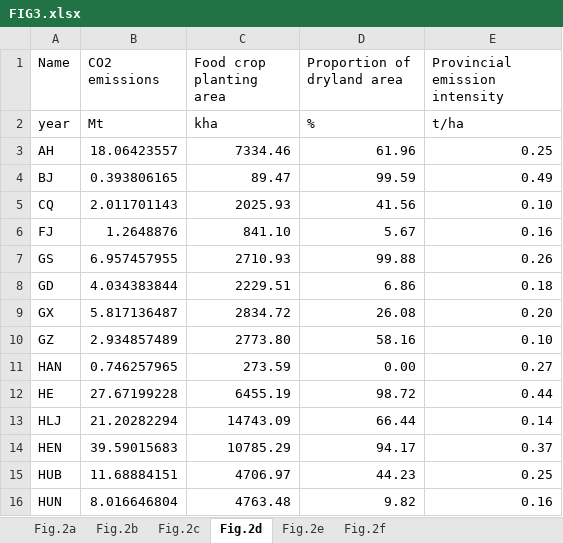
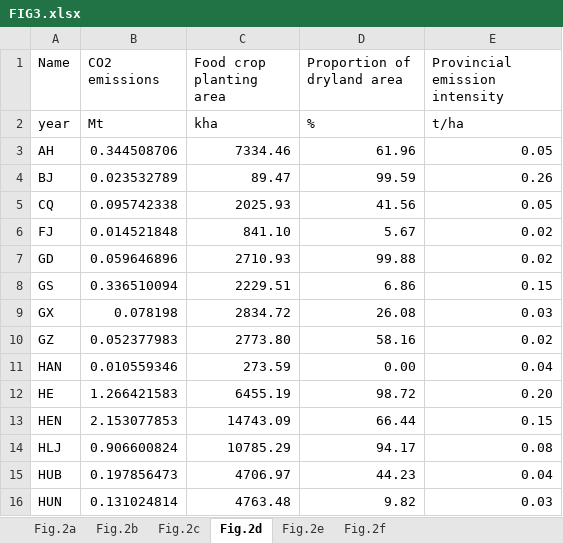
Before and after one commit to youluncheng/phd_jjd_paper1_ghg, an Excel workbook: data/FIG3.xlsx, sheet Fig.2d, drawn as a sheet; only a part is shown; values as stored, in another font and other column widths than the file's, no cell formats; removed rows and columns are numbered as before the commit, all else as after; the diff covers the shown part only; the diff names each change by its address in the sheet, - before the commit and + after, or states it on an @@ line.

```diff
--- a/data/FIG3.xlsx (sheet Fig.2d)
+++ b/data/FIG3.xlsx (sheet Fig.2d)
-B3 (CO2 emissions): 18.06423557
+B3 (CO2 emissions): 0.344508706
-E3 (Provincial emission intensity): 0.25
+E3 (Provincial emission intensity): 0.05
-B4 (CO2 emissions): 0.393806165
+B4 (CO2 emissions): 0.023532789
-E4 (Provincial emission intensity): 0.49
+E4 (Provincial emission intensity): 0.26
-B5 (CO2 emissions): 2.011701143
+B5 (CO2 emissions): 0.095742338
-E5 (Provincial emission intensity): 0.10
+E5 (Provincial emission intensity): 0.05
-B6 (CO2 emissions): 1.2648876
+B6 (CO2 emissions): 0.014521848
-E6 (Provincial emission intensity): 0.16
+E6 (Provincial emission intensity): 0.02
-row 7: GS | 6.957457955 | 2710.93 | 99.88 | 0.26
-B7 (CO2 emissions): 4.034383844
+B7 (CO2 emissions): 0.059646896
-C7 (Food crop planting area): 2229.51
+C7 (Food crop planting area): 2710.93
-D7 (Proportion of dryland area): 6.86
+D7 (Proportion of dryland area): 99.88
-E7 (Provincial emission intensity): 0.18
+E7 (Provincial emission intensity): 0.02
+row 8: GS | 0.336510094 | 2229.51 | 6.86 | 0.15
-B9 (CO2 emissions): 5.817136487
+B9 (CO2 emissions): 0.078198
-E9 (Provincial emission intensity): 0.20
+E9 (Provincial emission intensity): 0.03
-B10 (CO2 emissions): 2.934857489
+B10 (CO2 emissions): 0.052377983
-E10 (Provincial emission intensity): 0.10
+E10 (Provincial emission intensity): 0.02
-B11 (CO2 emissions): 0.746257965
+B11 (CO2 emissions): 0.010559346
-E11 (Provincial emission intensity): 0.27
+E11 (Provincial emission intensity): 0.04
-B12 (CO2 emissions): 27.67199228
+B12 (CO2 emissions): 1.266421583
-E12 (Provincial emission intensity): 0.44
+E12 (Provincial emission intensity): 0.20
-row 13: HLJ | 21.20282294 | 14743.09 | 66.44 | 0.14
-B13 (CO2 emissions): 39.59015683
+B13 (CO2 emissions): 2.153077853
-C13 (Food crop planting area): 10785.29
+C13 (Food crop planting area): 14743.09
-D13 (Proportion of dryland area): 94.17
+D13 (Proportion of dryland area): 66.44
-E13 (Provincial emission intensity): 0.37
+E13 (Provincial emission intensity): 0.15
+row 14: HLJ | 0.906600824 | 10785.29 | 94.17 | 0.08
-B15 (CO2 emissions): 11.68884151
+B15 (CO2 emissions): 0.197856473
-E15 (Provincial emission intensity): 0.25
+E15 (Provincial emission intensity): 0.04
-B16 (CO2 emissions): 8.016646804
+B16 (CO2 emissions): 0.131024814
-E16 (Provincial emission intensity): 0.16
+E16 (Provincial emission intensity): 0.03
```
Also changed, not shown: 5 added rows, 5 removed rows and 29 edited cells elsewhere in this sheet, sheet Fig.2a, sheet Fig.2b, sheet Fig.2c, sheet Fig.2e, sheet Fig.2f, cell formats, formulas that keep their value, 12 other files.
